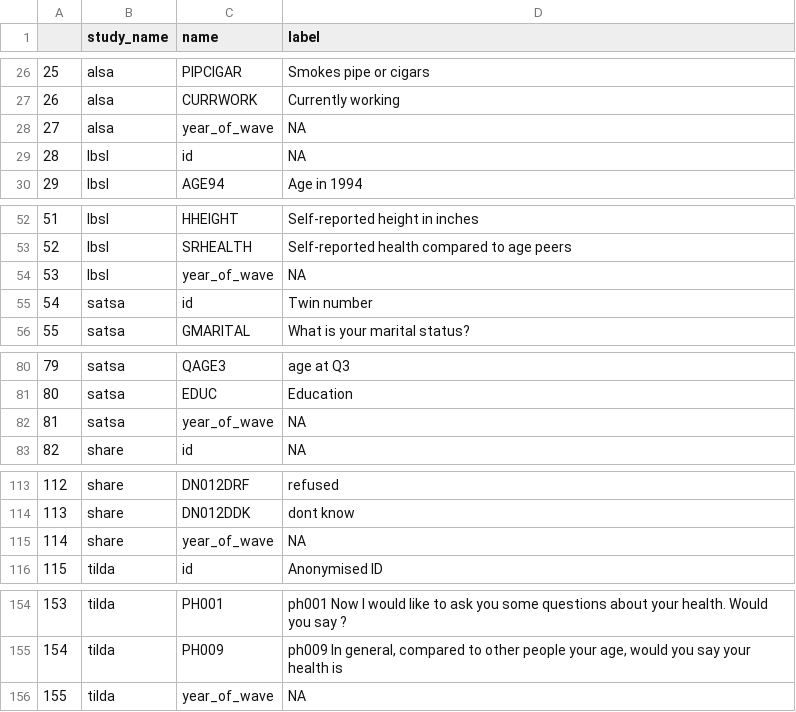
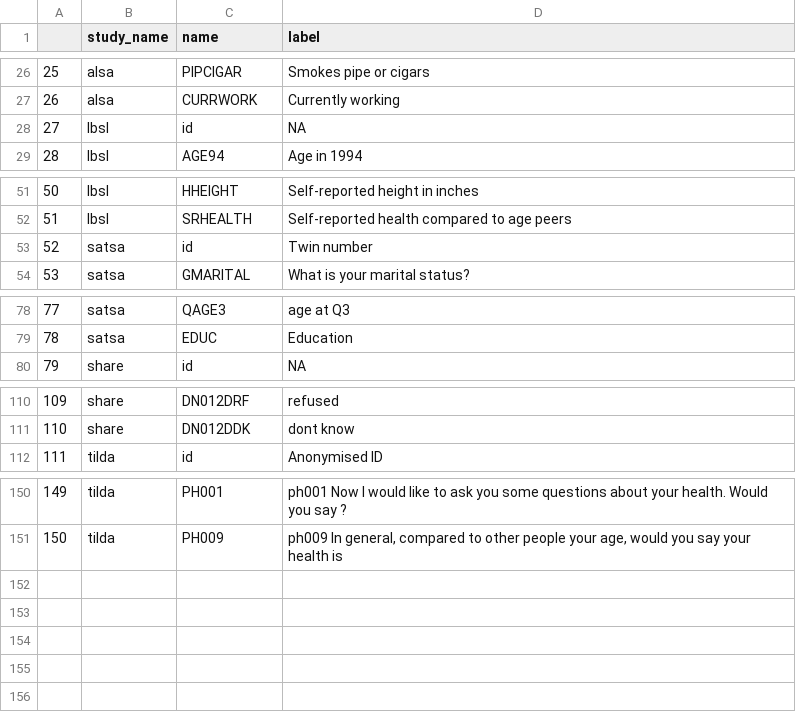
Before and after one commit to IALSA/ialsa-2016-groningen, a CSV file: data/meta/names-labels-live/names-labels-live.csv, drawn as a sheet; only a part is shown, gaps mark what is left out; removed rows and columns are numbered as before the commit, all else as after; the diff names each change by its address in the sheet, - before the commit and + after, or states it on an @@ line.

Commit message:
dump harmonized data

```diff
--- a/data/meta/names-labels-live/names-labels-live.csv
+++ b/data/meta/names-labels-live/names-labels-live.csv
-row 28: 27 | alsa | year_of_wave | NA
@@ column A renumbered between rows 28 and 151 @@
-row 54: 53 | lbsl | year_of_wave | NA
-row 82: 81 | satsa | year_of_wave | NA
-row 115: 114 | share | year_of_wave | NA
-row 156: 155 | tilda | year_of_wave | NA
```
Also changed, not shown: data/meta/names-labels-live/nl-alsa.csv, data/meta/names-labels-live/nl-lbsl.csv, 32 other files.
